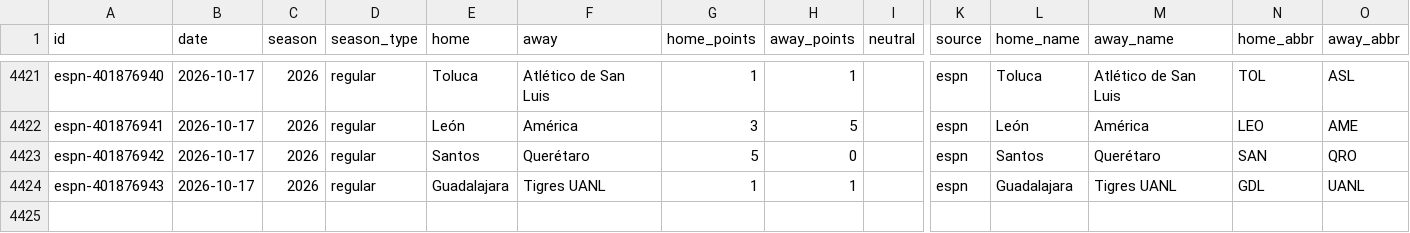
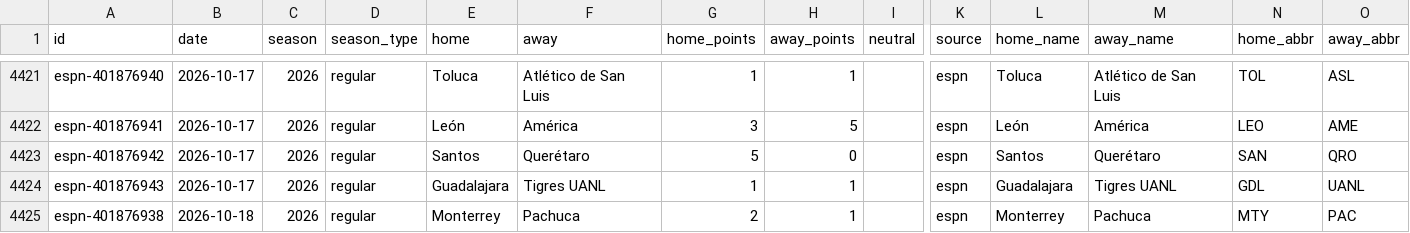
Before and after one commit to rjr5021/belt-holders, a CSV file: data/ligamx/games.csv, drawn as a sheet; only a part is shown, gaps mark what is left out; rows hold the shown columns only; the diff names each change by its address in the sheet, - before the commit and + after, or states it on an @@ line.

```diff
--- a/data/ligamx/games.csv
+++ b/data/ligamx/games.csv
+row 4425: espn-401876938 | 2026-10-18 | 2026 | regular | Monterrey | Pachuca | 2 | 1 |  | espn | Monterrey | Pachuca | MTY | PAC
```
Also changed, not shown: data/mls/games.csv, data/nwsl/games.csv, 12 other files.
